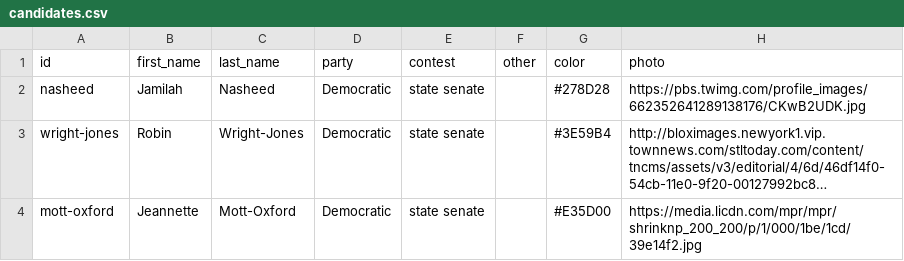
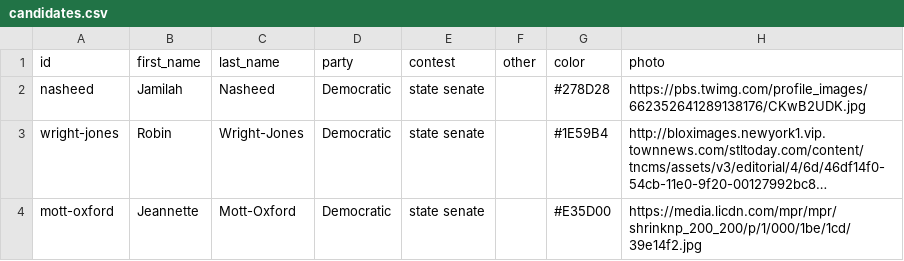
Before and after one commit to PJ2146/PJ2146.github.io, a CSV file: data/candidates.csv, drawn as a sheet; long unchanged cells end in …; the diff names each change by its address in the sheet, - before the commit and + after, or states it on an @@ line.

Commit message:
Auto-update

```diff
--- a/data/candidates.csv
+++ b/data/candidates.csv
-G3 (color): #3E59B4
+G3 (color): #1E59B4
```
